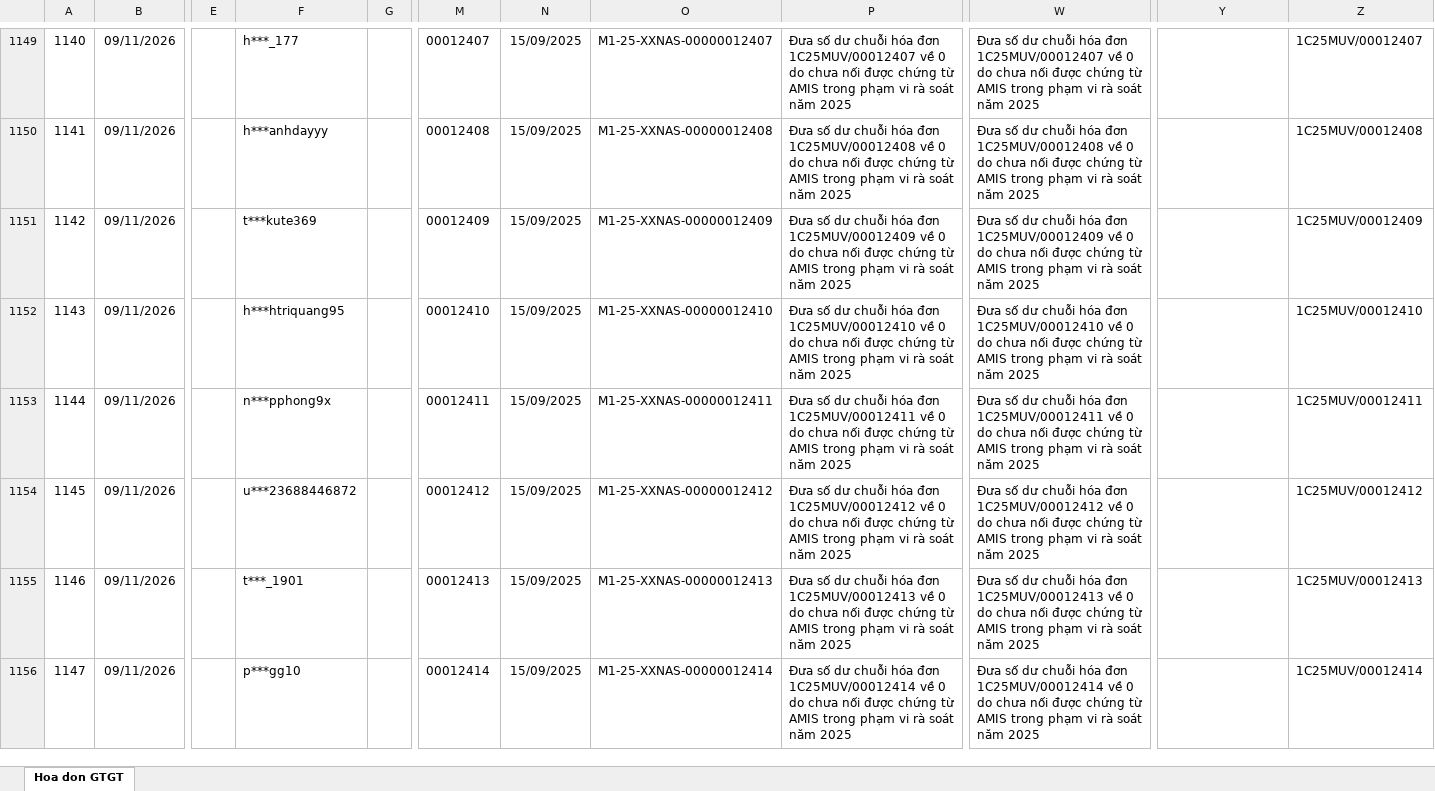
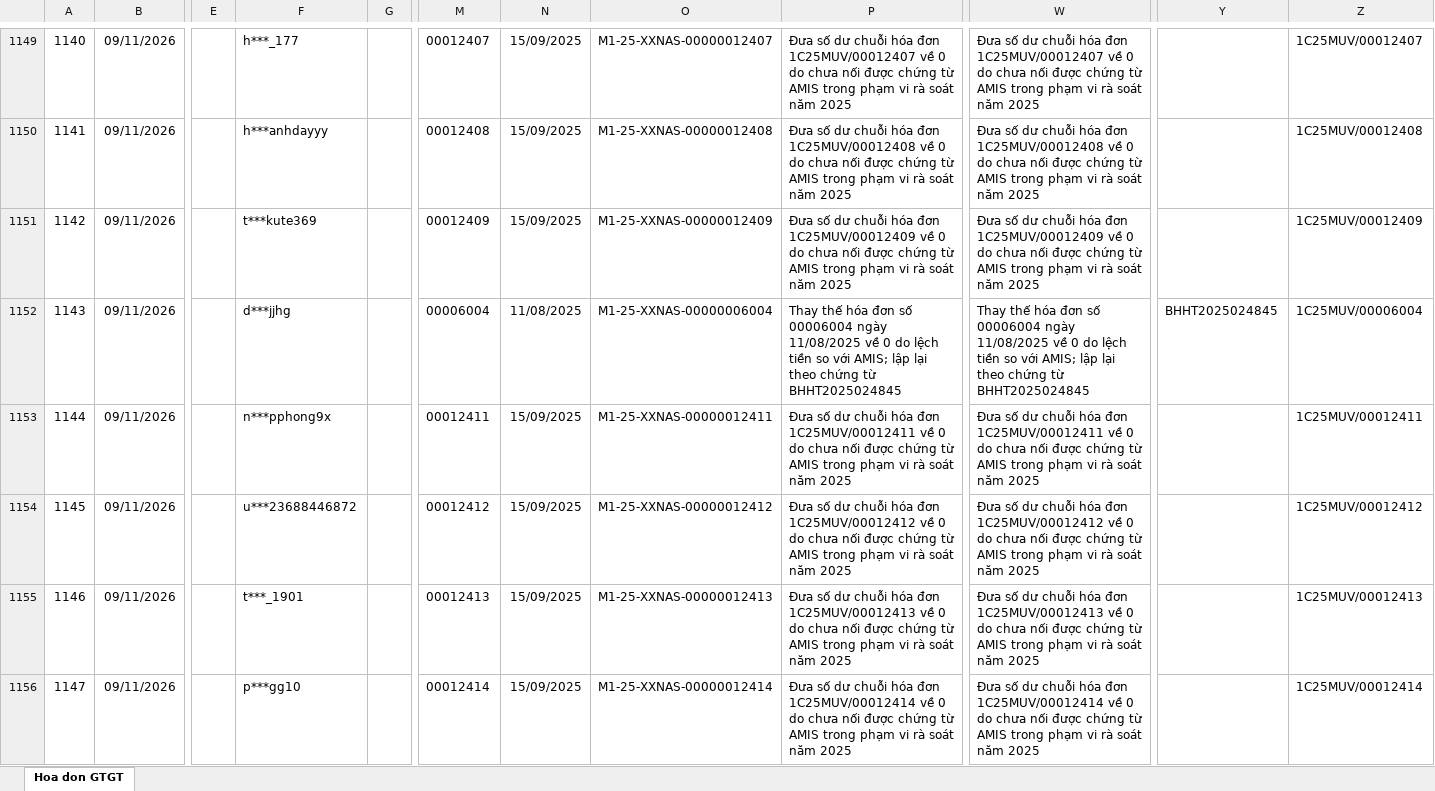
Before and after one commit to vansang2409/UVG, an Excel workbook: outputs/import-2025-20261109/deliverables/IMPORT_THAY_THE_VE_0_2025.xlsx, sheet Hoa don GTGT, drawn as a sheet; only a part is shown, gaps mark what is left out; values as stored, in another font and other column widths than the file's, no borders; table styles not drawn; the diff covers the shown part only; the diff names each change by its address in the sheet, - before the commit and + after, or states it on an @@ line.

```diff
--- a/outputs/import-2025-20261109/deliverables/IMPORT_THAY_THE_VE_0_2025.xlsx (sheet Hoa don GTGT)
+++ b/outputs/import-2025-20261109/deliverables/IMPORT_THAY_THE_VE_0_2025.xlsx (sheet Hoa don GTGT)
-F1152: h***htriquang95
+F1152: d***jjhg
-M1152: 00012410
+M1152: 00006004
-N1152: 15/09/2025
+N1152: 11/08/2025
-O1152: M1-25-XXNAS-00000012410
+O1152: M1-25-XXNAS-00000006004
-P1152: Đưa số dư chuỗi hóa đơn 1C25MUV/00012410 về 0 do chưa nối được chứng từ AMIS trong phạm vi rà soát năm 2025
+P1152: Thay thế hóa đơn số 00006004 ngày 11/08/2025 về 0 do lệch tiền so với AMIS; lập lại theo chứng từ BHHT2025024845
-W1152: Đưa số dư chuỗi hóa đơn 1C25MUV/00012410 về 0 do chưa nối được chứng từ AMIS trong phạm vi rà soát năm 2025
+W1152: Thay thế hóa đơn số 00006004 ngày 11/08/2025 về 0 do lệch tiền so với AMIS; lập lại theo chứng từ BHHT2025024845
-Y1152: (empty)
+Y1152: BHHT2025024845
-Z1152: 1C25MUV/00012410
+Z1152: 1C25MUV/00006004
```
Also changed, not shown: 59 removed rows, 458 edited cells and row numbers in column A elsewhere in this sheet, outputs/import-2025-20261109/deliverables/BAO_CAO_IMPORT_2025.xlsx, 34 other files.
